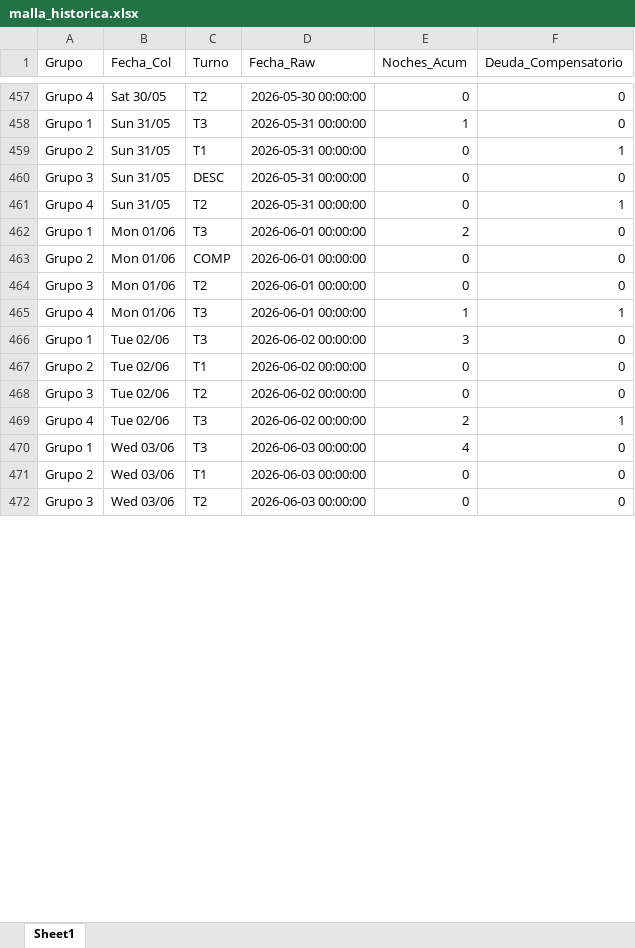
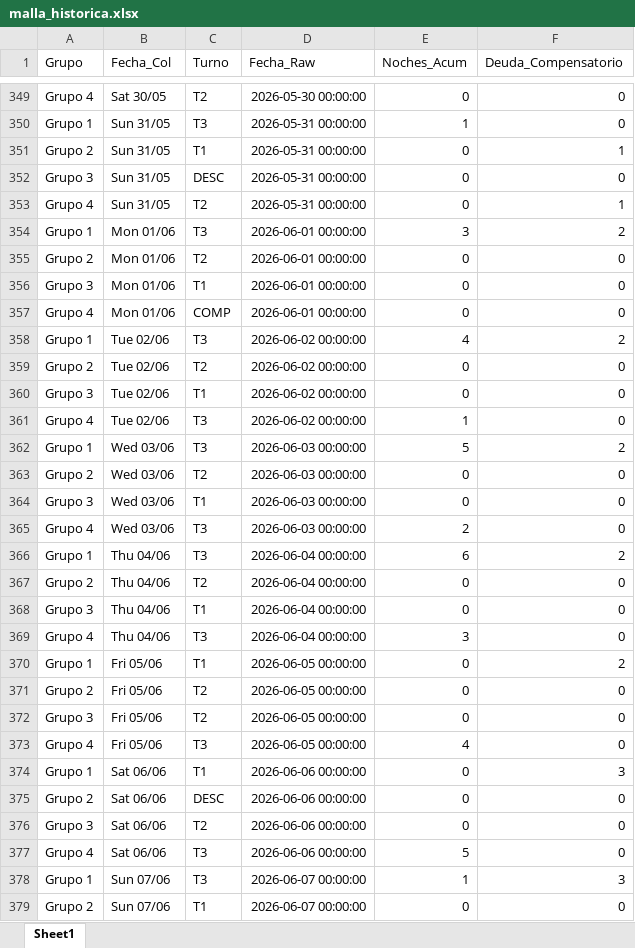
Before and after one commit to RichGuep/MovilGo, an Excel workbook: malla_historica.xlsx, sheet Sheet1, drawn as a sheet; only a part is shown, gaps mark what is left out; values as stored, in another font and other column widths than the file's, no borders; addresses are those after the commit; the diff covers the shown part only; the diff names each change by its address in the sheet, - before the commit and + after, or states it on an @@ line.

Commit message:
Nueva Malla

```diff
--- a/malla_historica.xlsx (sheet Sheet1)
+++ b/malla_historica.xlsx (sheet Sheet1)
-E354 (Noches_Acum): 2
+E354 (Noches_Acum): 3
-F354 (Deuda_Compensatorio): 0
+F354 (Deuda_Compensatorio): 2
-C355 (Turno): COMP
+C355 (Turno): T2
-C356 (Turno): T2
+C356 (Turno): T1
-C357 (Turno): T3
+C357 (Turno): COMP
-E357 (Noches_Acum): 1
+E357 (Noches_Acum): 0
-F357 (Deuda_Compensatorio): 1
+F357 (Deuda_Compensatorio): 0
-E358 (Noches_Acum): 3
+E358 (Noches_Acum): 4
-F358 (Deuda_Compensatorio): 0
+F358 (Deuda_Compensatorio): 2
-C359 (Turno): T1
+C359 (Turno): T2
-C360 (Turno): T2
+C360 (Turno): T1
-E361 (Noches_Acum): 2
+E361 (Noches_Acum): 1
-F361 (Deuda_Compensatorio): 1
+F361 (Deuda_Compensatorio): 0
-E362 (Noches_Acum): 4
+E362 (Noches_Acum): 5
-F362 (Deuda_Compensatorio): 0
+F362 (Deuda_Compensatorio): 2
-C363 (Turno): T1
+C363 (Turno): T2
-C364 (Turno): T2
+C364 (Turno): T1
+row 365: Grupo 4 | Wed 03/06 | T3 | 2026-06-03 00:00:00 | 2 | 0
+row 366: Grupo 1 | Thu 04/06 | T3 | 2026-06-04 00:00:00 | 6 | 2
+row 367: Grupo 2 | Thu 04/06 | T2 | 2026-06-04 00:00:00 | 0 | 0
+row 368: Grupo 3 | Thu 04/06 | T1 | 2026-06-04 00:00:00 | 0 | 0
+row 369: Grupo 4 | Thu 04/06 | T3 | 2026-06-04 00:00:00 | 3 | 0
+row 370: Grupo 1 | Fri 05/06 | T1 | 2026-06-05 00:00:00 | 0 | 2
+row 371: Grupo 2 | Fri 05/06 | T2 | 2026-06-05 00:00:00 | 0 | 0
@@ row 8 moved to row 372: Grupo 3 @@
+row 373: Grupo 4 | Fri 05/06 | T3 | 2026-06-05 00:00:00 | 4 | 0
+row 374: Grupo 1 | Sat 06/06 | T1 | 2026-06-06 00:00:00 | 0 | 3
@@ row 11 moved to row 375: Grupo 2 @@
@@ row 12 moved to row 376: Grupo 3 @@
+row 377: Grupo 4 | Sat 06/06 | T3 | 2026-06-06 00:00:00 | 5 | 0
+row 378: Grupo 1 | Sun 07/06 | T3 | 2026-06-07 00:00:00 | 1 | 3
@@ row 15 moved to row 379: Grupo 2 @@
```
Also changed, not shown: 68 added rows, 79 removed rows, 25 moved rows and 2 edited cells elsewhere in this sheet.
